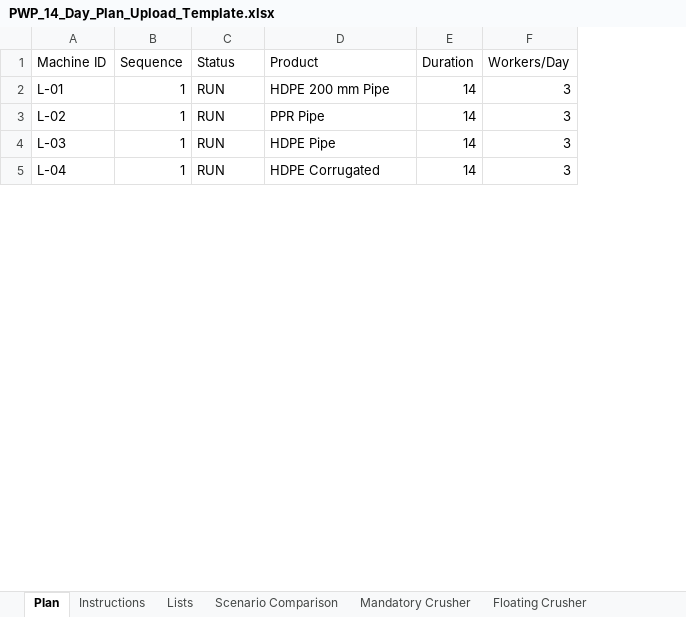
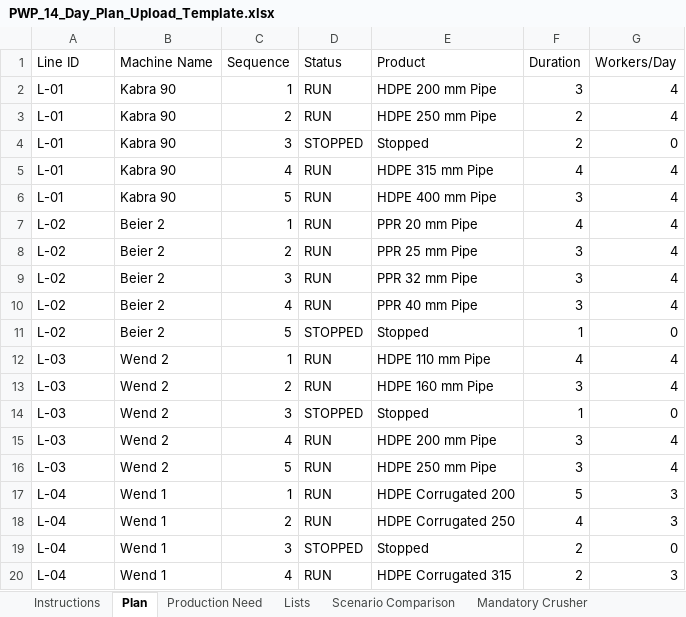
Before and after one commit to khaledtaha-tech/PWP_Manpower_Planner, an Excel workbook: public/assets/PWP_14_Day_Plan_Upload_Template.xlsx, sheet Plan, drawn as a sheet; only a part is shown; values as stored, in another font and other column widths than the file's, no cell formats; conditional formats and table styles not drawn; addresses are those after the commit; the diff covers the shown part only; the diff names each change by its address in the sheet, - before the commit and + after, or states it on an @@ line.

Commit message:
Align app with seven-column manpower workbook

```diff
--- a/public/assets/PWP_14_Day_Plan_Upload_Template.xlsx (sheet Plan)
+++ b/public/assets/PWP_14_Day_Plan_Upload_Template.xlsx (sheet Plan)
+sheet tab: Production Need
@@ sheet tab order changed: Instructions | Plan | Production Need | Lists | Scenario Comparison | Mandatory Crusher @@
+column B (Machine Name), row 2: Kabra 90; row 7: Beier 2; row 12: Wend 2; row 17: Wend 1
-A1: Machine ID
+A1: Line ID
-F2 (Duration): 14
+F2 (Duration): 3
-G2 (Workers/Day): 3
+G2 (Workers/Day): 4
+row 3: L-01 | Kabra 90 | 2 | RUN | HDPE 250 mm Pipe | 2 | 4
+row 4: L-01 | Kabra 90 | 3 | STOPPED | Stopped | 2 | 0
+row 5: L-01 | Kabra 90 | 4 | RUN | HDPE 315 mm Pipe | 4 | 4
+row 6: L-01 | Kabra 90 | 5 | RUN | HDPE 400 mm Pipe | 3 | 4
-E7 (Product): PPR Pipe
+E7 (Product): PPR 20 mm Pipe
-F7 (Duration): 14
+F7 (Duration): 4
-G7 (Workers/Day): 3
+G7 (Workers/Day): 4
+row 8: L-02 | Beier 2 | 2 | RUN | PPR 25 mm Pipe | 3 | 4
+row 9: L-02 | Beier 2 | 3 | RUN | PPR 32 mm Pipe | 3 | 4
+row 10: L-02 | Beier 2 | 4 | RUN | PPR 40 mm Pipe | 3 | 4
+row 11: L-02 | Beier 2 | 5 | STOPPED | Stopped | 1 | 0
-E12 (Product): HDPE Pipe
+E12 (Product): HDPE 110 mm Pipe
-F12 (Duration): 14
+F12 (Duration): 4
-G12 (Workers/Day): 3
+G12 (Workers/Day): 4
+row 13: L-03 | Wend 2 | 2 | RUN | HDPE 160 mm Pipe | 3 | 4
+row 14: L-03 | Wend 2 | 3 | STOPPED | Stopped | 1 | 0
+row 15: L-03 | Wend 2 | 4 | RUN | HDPE 200 mm Pipe | 3 | 4
+row 16: L-03 | Wend 2 | 5 | RUN | HDPE 250 mm Pipe | 3 | 4
-E17 (Product): HDPE Corrugated
+E17 (Product): HDPE Corrugated 200
-F17 (Duration): 14
+F17 (Duration): 5
+row 18: L-04 | Wend 1 | 2 | RUN | HDPE Corrugated 250 | 4 | 3
+row 19: L-04 | Wend 1 | 3 | STOPPED | Stopped | 2 | 0
+row 20: L-04 | Wend 1 | 4 | RUN | HDPE Corrugated 315 | 2 | 3
```
Also changed, not shown: 29 added rows, 1 removed row and 30 edited cells elsewhere in this sheet, sheet Floating Crusher, sheet Mandatory Crusher, sheet Scenario Comparison, sheet Instructions, cell formats, formulas that keep their value, 9 other files.
